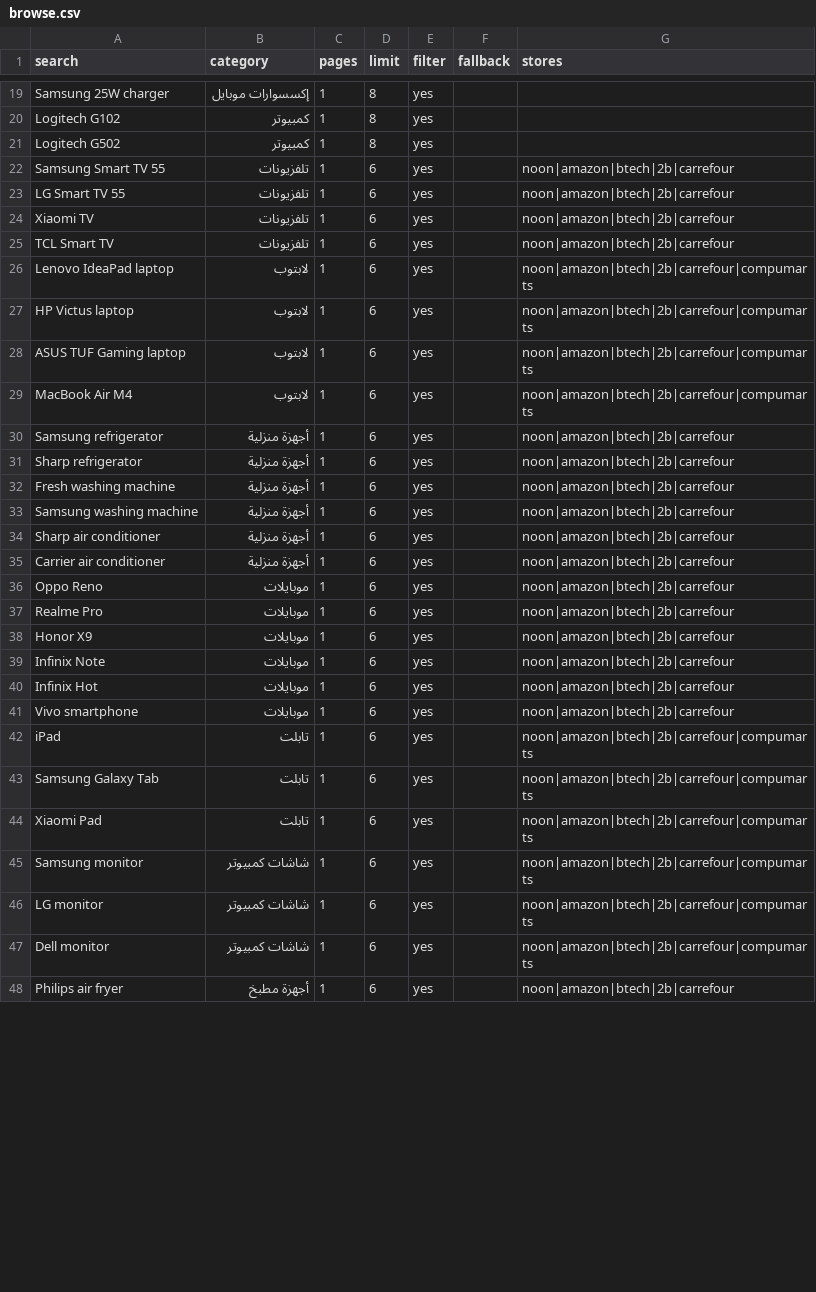
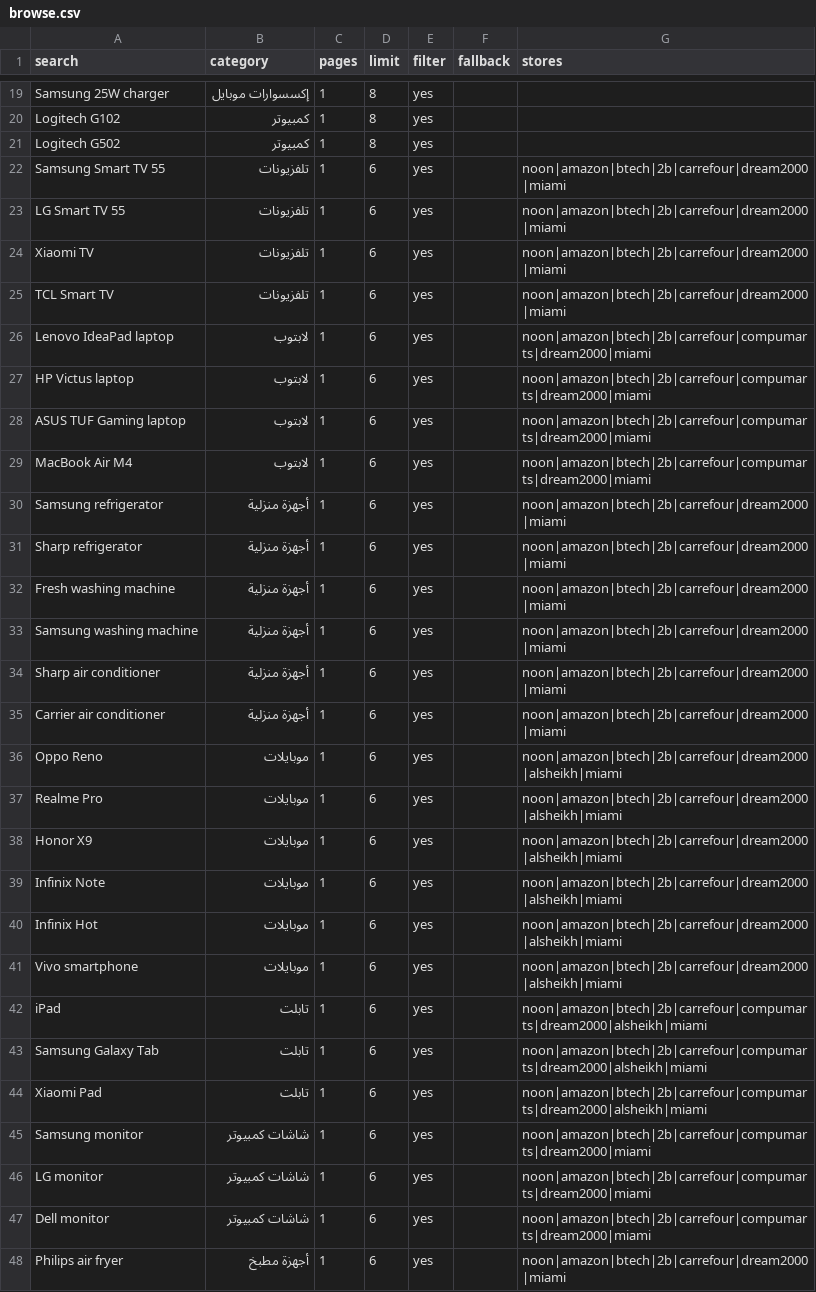
Before and after one commit to bkam-eg/bkam-eg.github.io, a CSV file: browse.csv, drawn as a sheet; only a part is shown, gaps mark what is left out; the diff covers the shown part only.

```diff
--- a/browse.csv
+++ b/browse.csv
@@ -21,28 +21,28 @@ Logitech G102,كمبيوتر,1,8,yes,,
 Logitech G502,كمبيوتر,1,8,yes,,
-Samsung Smart TV 55,تلفزيونات,1,6,yes,,noon|amazon|btech|2b|carrefour
-LG Smart TV 55,تلفزيونات,1,6,yes,,noon|amazon|btech|2b|carrefour
-Xiaomi TV,تلفزيونات,1,6,yes,,noon|amazon|btech|2b|carrefour
-TCL Smart TV,تلفزيونات,1,6,yes,,noon|amazon|btech|2b|carrefour
-Lenovo IdeaPad laptop,لابتوب,1,6,yes,,noon|amazon|btech|2b|carrefour|compumarts
-HP Victus laptop,لابتوب,1,6,yes,,noon|amazon|btech|2b|carrefour|compumarts
-ASUS TUF Gaming laptop,لابتوب,1,6,yes,,noon|amazon|btech|2b|carrefour|compumarts
-MacBook Air M4,لابتوب,1,6,yes,,noon|amazon|btech|2b|carrefour|compumarts
-Samsung refrigerator,أجهزة منزلية,1,6,yes,,noon|amazon|btech|2b|carrefour
-Sharp refrigerator,أجهزة منزلية,1,6,yes,,noon|amazon|btech|2b|carrefour
-Fresh washing machine,أجهزة منزلية,1,6,yes,,noon|amazon|btech|2b|carrefour
-Samsung washing machine,أجهزة منزلية,1,6,yes,,noon|amazon|btech|2b|carrefour
-Sharp air conditioner,أجهزة منزلية,1,6,yes,,noon|amazon|btech|2b|carrefour
-Carrier air conditioner,أجهزة منزلية,1,6,yes,,noon|amazon|btech|2b|carrefour
-Oppo Reno,موبايلات,1,6,yes,,noon|amazon|btech|2b|carrefour
-Realme Pro,موبايلات,1,6,yes,,noon|amazon|btech|2b|carrefour
-Honor X9,موبايلات,1,6,yes,,noon|amazon|btech|2b|carrefour
-Infinix Note,موبايلات,1,6,yes,,noon|amazon|btech|2b|carrefour
-Infinix Hot,موبايلات,1,6,yes,,noon|amazon|btech|2b|carrefour
-Vivo smartphone,موبايلات,1,6,yes,,noon|amazon|btech|2b|carrefour
-iPad,تابلت,1,6,yes,,noon|amazon|btech|2b|carrefour|compumarts
-Samsung Galaxy Tab,تابلت,1,6,yes,,noon|amazon|btech|2b|carrefour|compumarts
-Xiaomi Pad,تابلت,1,6,yes,,noon|amazon|btech|2b|carrefour|compumarts
-Samsung monitor,شاشات كمبيوتر,1,6,yes,,noon|amazon|btech|2b|carrefour|compumarts
-LG monitor,شاشات كمبيوتر,1,6,yes,,noon|amazon|btech|2b|carrefour|compumarts
-Dell monitor,شاشات كمبيوتر,1,6,yes,,noon|amazon|btech|2b|carrefour|compumarts
-Philips air fryer,أجهزة مطبخ,1,6,yes,,noon|amazon|btech|2b|carrefour
+Samsung Smart TV 55,تلفزيونات,1,6,yes,,noon|amazon|btech|2b|carrefour|dream2000|miami
+LG Smart TV 55,تلفزيونات,1,6,yes,,noon|amazon|btech|2b|carrefour|dream2000|miami
+Xiaomi TV,تلفزيونات,1,6,yes,,noon|amazon|btech|2b|carrefour|dream2000|miami
+TCL Smart TV,تلفزيونات,1,6,yes,,noon|amazon|btech|2b|carrefour|dream2000|miami
+Lenovo IdeaPad laptop,لابتوب,1,6,yes,,noon|amazon|btech|2b|carrefour|compumarts|dream2000|miami
+HP Victus laptop,لابتوب,1,6,yes,,noon|amazon|btech|2b|carrefour|compumarts|dream2000|miami
+ASUS TUF Gaming laptop,لابتوب,1,6,yes,,noon|amazon|btech|2b|carrefour|compumarts|dream2000|miami
+MacBook Air M4,لابتوب,1,6,yes,,noon|amazon|btech|2b|carrefour|compumarts|dream2000|miami
+Samsung refrigerator,أجهزة منزلية,1,6,yes,,noon|amazon|btech|2b|carrefour|dream2000|miami
+Sharp refrigerator,أجهزة منزلية,1,6,yes,,noon|amazon|btech|2b|carrefour|dream2000|miami
+Fresh washing machine,أجهزة منزلية,1,6,yes,,noon|amazon|btech|2b|carrefour|dream2000|miami
+Samsung washing machine,أجهزة منزلية,1,6,yes,,noon|amazon|btech|2b|carrefour|dream2000|miami
+Sharp air conditioner,أجهزة منزلية,1,6,yes,,noon|amazon|btech|2b|carrefour|dream2000|miami
+Carrier air conditioner,أجهزة منزلية,1,6,yes,,noon|amazon|btech|2b|carrefour|dream2000|miami
+Oppo Reno,موبايلات,1,6,yes,,noon|amazon|btech|2b|carrefour|dream2000|alsheikh|miami
+Realme Pro,موبايلات,1,6,yes,,noon|amazon|btech|2b|carrefour|dream2000|alsheikh|miami
+Honor X9,موبايلات,1,6,yes,,noon|amazon|btech|2b|carrefour|dream2000|alsheikh|miami
+Infinix Note,موبايلات,1,6,yes,,noon|amazon|btech|2b|carrefour|dream2000|alsheikh|miami
+Infinix Hot,موبايلات,1,6,yes,,noon|amazon|btech|2b|carrefour|dream2000|alsheikh|miami
+Vivo smartphone,موبايلات,1,6,yes,,noon|amazon|btech|2b|carrefour|dream2000|alsheikh|miami
+iPad,تابلت,1,6,yes,,noon|amazon|btech|2b|carrefour|compumarts|dream2000|alsheikh|miami
+Samsung Galaxy Tab,تابلت,1,6,yes,,noon|amazon|btech|2b|carrefour|compumarts|dream2000|alsheikh|miami
+Xiaomi Pad,تابلت,1,6,yes,,noon|amazon|btech|2b|carrefour|compumarts|dream2000|alsheikh|miami
+Samsung monitor,شاشات كمبيوتر,1,6,yes,,noon|amazon|btech|2b|carrefour|compumarts|dream2000|miami
+LG monitor,شاشات كمبيوتر,1,6,yes,,noon|amazon|btech|2b|carrefour|compumarts|dream2000|miami
+Dell monitor,شاشات كمبيوتر,1,6,yes,,noon|amazon|btech|2b|carrefour|compumarts|dream2000|miami
+Philips air fryer,أجهزة مطبخ,1,6,yes,,noon|amazon|btech|2b|carrefour|dream2000|miami
```
Also changed, not shown: 4 edited cells elsewhere in this file, 2 other files.
